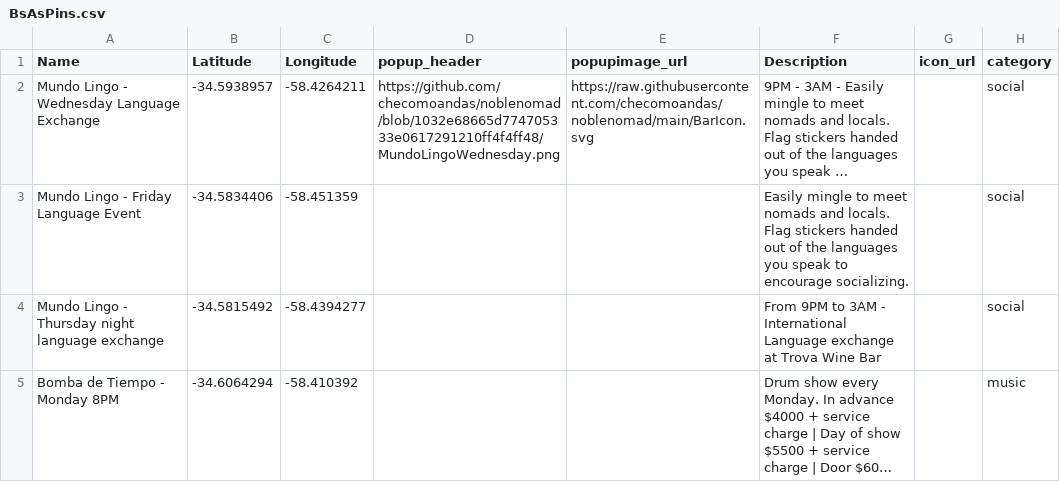
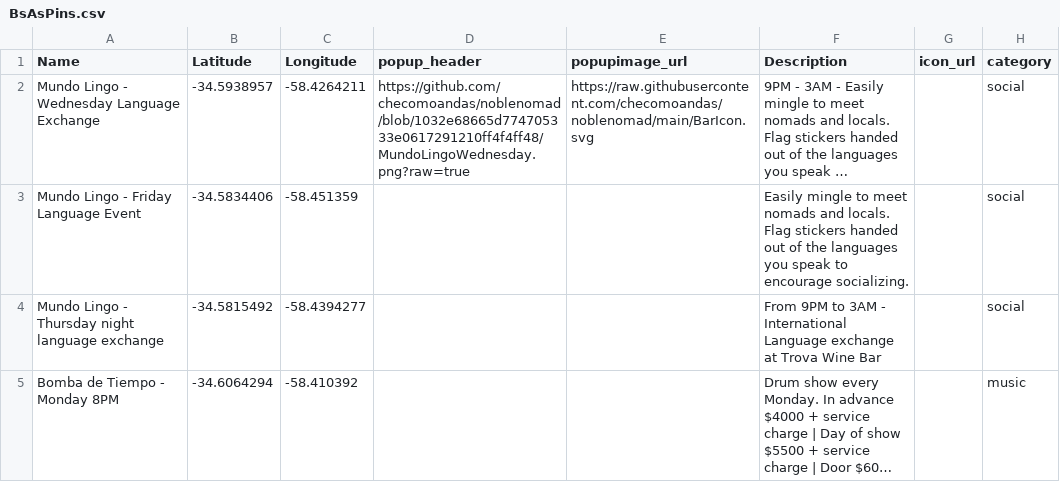
Before and after one commit to checomoandas/noblenomad, a CSV file: BsAsPins.csv, drawn as a sheet; long unchanged cells end in …; the diff names each change by its address in the sheet, - before the commit and + after, or states it on an @@ line.

Commit message:
Update BsAsPins.csv

```diff
--- a/BsAsPins.csv
+++ b/BsAsPins.csv
-D2 (popup_header): https://github.com/checomoandas/noblenomad/blob/1032e68665d774705333e0617291210ff4f4ff48/MundoLingoWednesday.png
+D2 (popup_header): https://github.com/checomoandas/noblenomad/blob/1032e68665d774705333e0617291210ff4f4ff48/MundoLingoWednesday.png?raw=true
```
